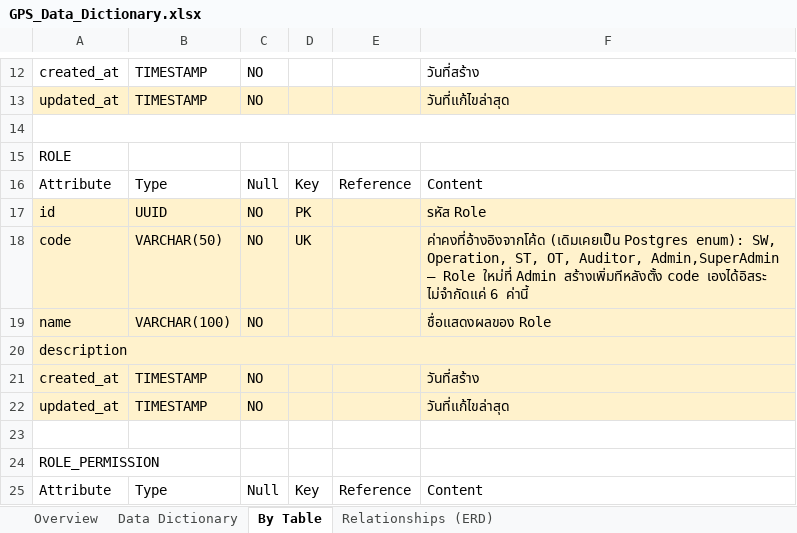
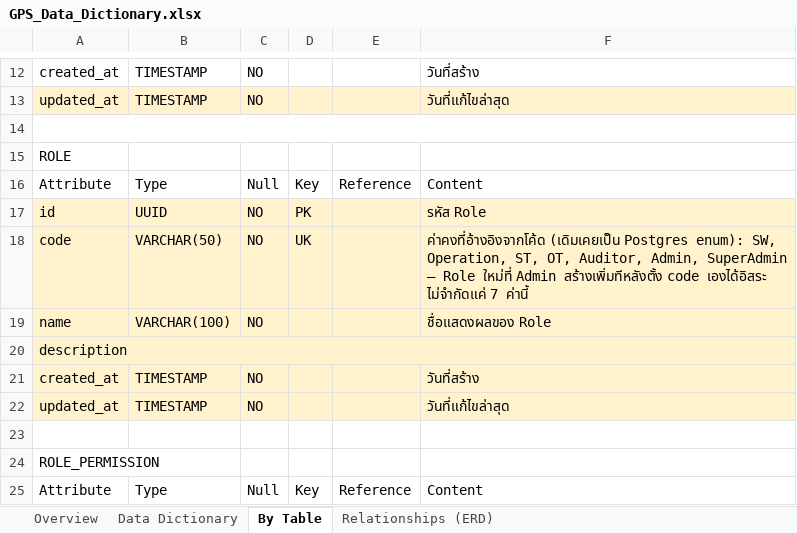
Before and after one commit to dtc-gps-team/gps-config-firmware-center, an Excel workbook: docs/database/GPS_Data_Dictionary.xlsx, sheet By Table, drawn as a sheet; only a part is shown, gaps mark what is left out; values as stored, in another font and other column widths than the file's, no borders; the diff names each change by its address in the sheet, - before the commit and + after, or states it on an @@ line.

Commit message:
docs: แก้ตัวเลข role enum ใน By Table sheet ให้ตรงกัน (6→7 ค่า) (#120)
sheet "By Table" cell ROLE.code ยัง list ว่า "6 ค่านี้" ทั้งที่ตัวเซลล์เอง
list ไว้ 7 ค่าแล้ว (มี SuperAdmin) — ไม่ตรงกับ sheet "Data Dictionary"
ที่แก้ถูกแล้วจาก PR #101

Co-authored-by: kittiphongkubkub <kittiphongkubkub@users.noreply.github.com>

```diff
--- a/docs/database/GPS_Data_Dictionary.xlsx (sheet By Table)
+++ b/docs/database/GPS_Data_Dictionary.xlsx (sheet By Table)
-F18: …OT, Auditor, Admin,SuperAdmin — Role ใหม่ที่ Admin สร้างเพิ่มทีหลังตั้ง code เองได้อิสระ ไม่จำกัดแค่ 6 ค่านี้
+F18: …OT, Auditor, Admin, SuperAdmin — Role ใหม่ที่ Admin สร้างเพิ่มทีหลังตั้ง code เองได้อิสระ ไม่จำกัดแค่ 7 ค่านี้
```
